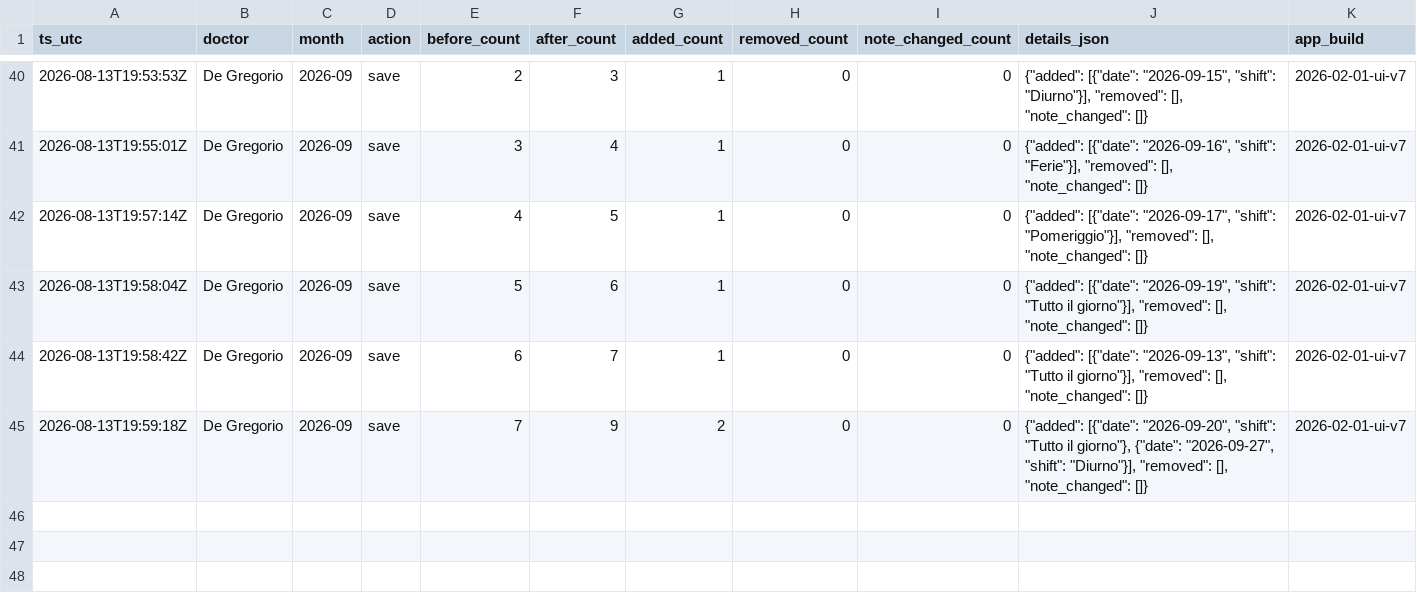
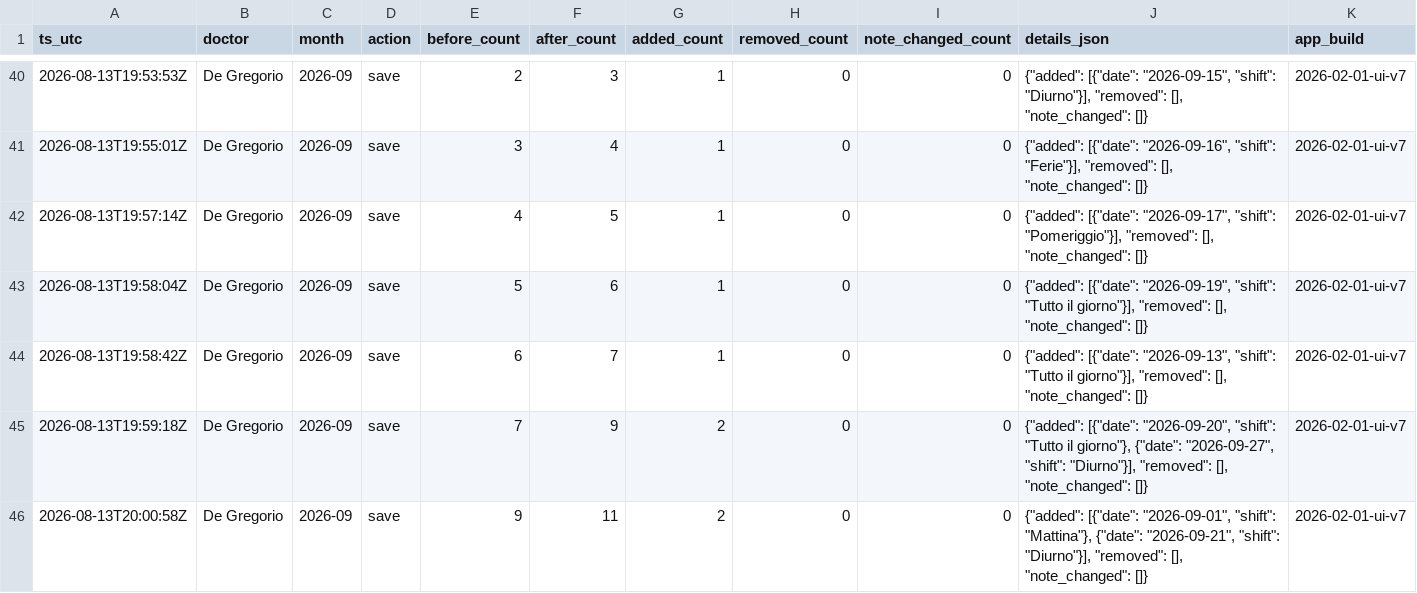
Before and after one commit to rlicordari/Turni-ind, a CSV file: data/unavailability_audit/unavailability_audit_2026-09.csv, drawn as a sheet; only a part is shown, gaps mark what is left out.

Commit message:
Audit unavailability 2026-09: De Gregorio

```diff
--- a/data/unavailability_audit/unavailability_audit_2026-09.csv
+++ b/data/unavailability_audit/unavailability_audit_2026-09.csv
@@ -45 +45,2 @@ ts_utc,doctor,month,action,before_count,after_count,added_count,removed_count,no
 2026-08-13T19:59:18Z,De Gregorio,2026-09,save,7,9,2,0,0,"{""added"": [{""date"": ""2026-09-20"", ""shift"": ""Tutto il giorno""}, {""date"": ""2026-09-27"", ""shift"": ""Diurno""}], ""removed"": [], ""note_changed"": []}",2026-02-01-ui-v7
+2026-08-13T20:00:58Z,De Gregorio,2026-09,save,9,11,2,0,0,"{""added"": [{""date"": ""2026-09-01"", ""shift"": ""Mattina""}, {""date"": ""2026-09-21"", ""shift"": ""Diurno""}], ""removed"": [], ""note_changed"": []}",2026-02-01-ui-v7
```
